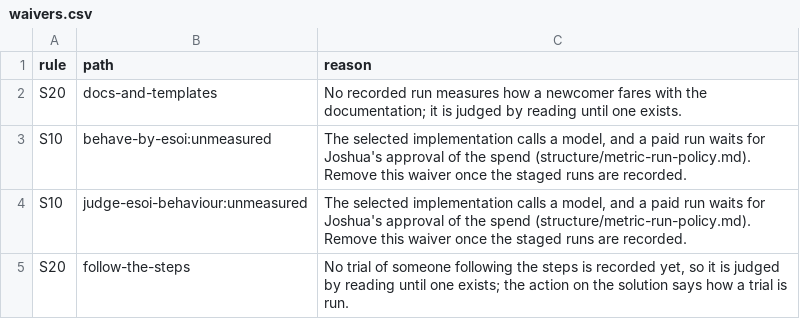
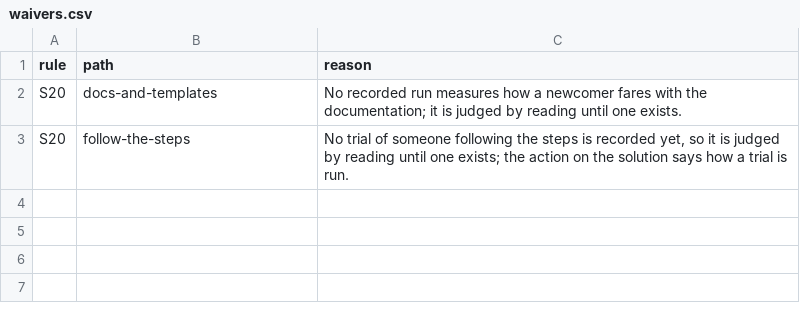
Before and after one commit to JoshuaMathias/evolvable-structure, a CSV file: structure/waivers.csv, drawn as a sheet.

```diff
--- a/structure/waivers.csv
+++ b/structure/waivers.csv
@@ -2,4 +2,2 @@ rule,path,reason
 S20,docs-and-templates,No recorded run measures how a newcomer fares with the documentation; it is judged by reading until one exists.
-S10,behave-by-esoi:unmeasured,"The selected implementation calls a model, and a paid run waits for Joshua's approval of the spend (structure/metric-run-policy.md). Remove this waiver once the staged runs are recorded."
-S10,judge-esoi-behaviour:unmeasured,"The selected implementation calls a model, and a paid run waits for Joshua's approval of the spend (structure/metric-run-policy.md). Remove this waiver once the staged runs are recorded."
 S20,follow-the-steps,"No trial of someone following the steps is recorded yet, so it is judged by reading until one exists; the action on the solution says how a trial is run."
```
Also changed, not shown: structure/metrics.csv, structure/solutions.csv, 43 other files.
